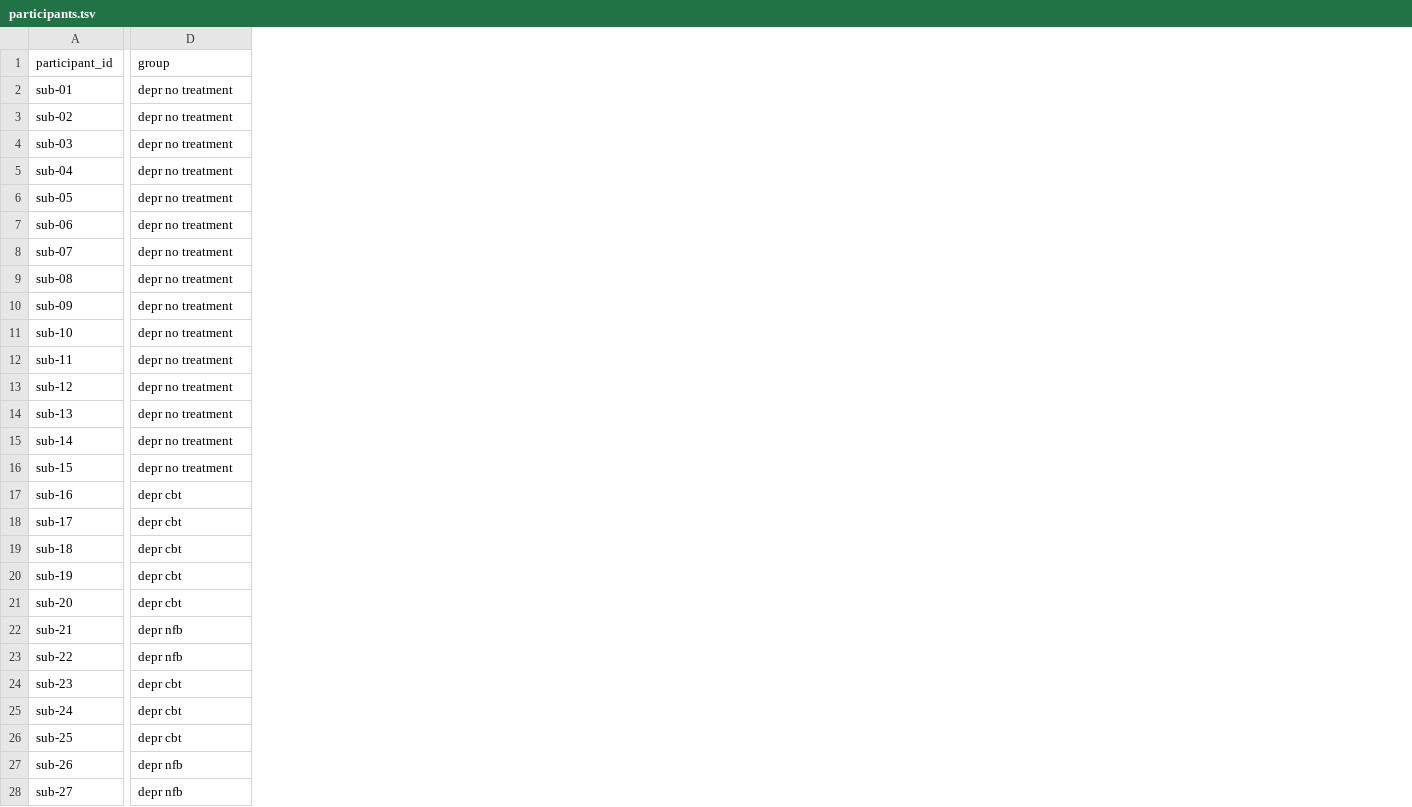
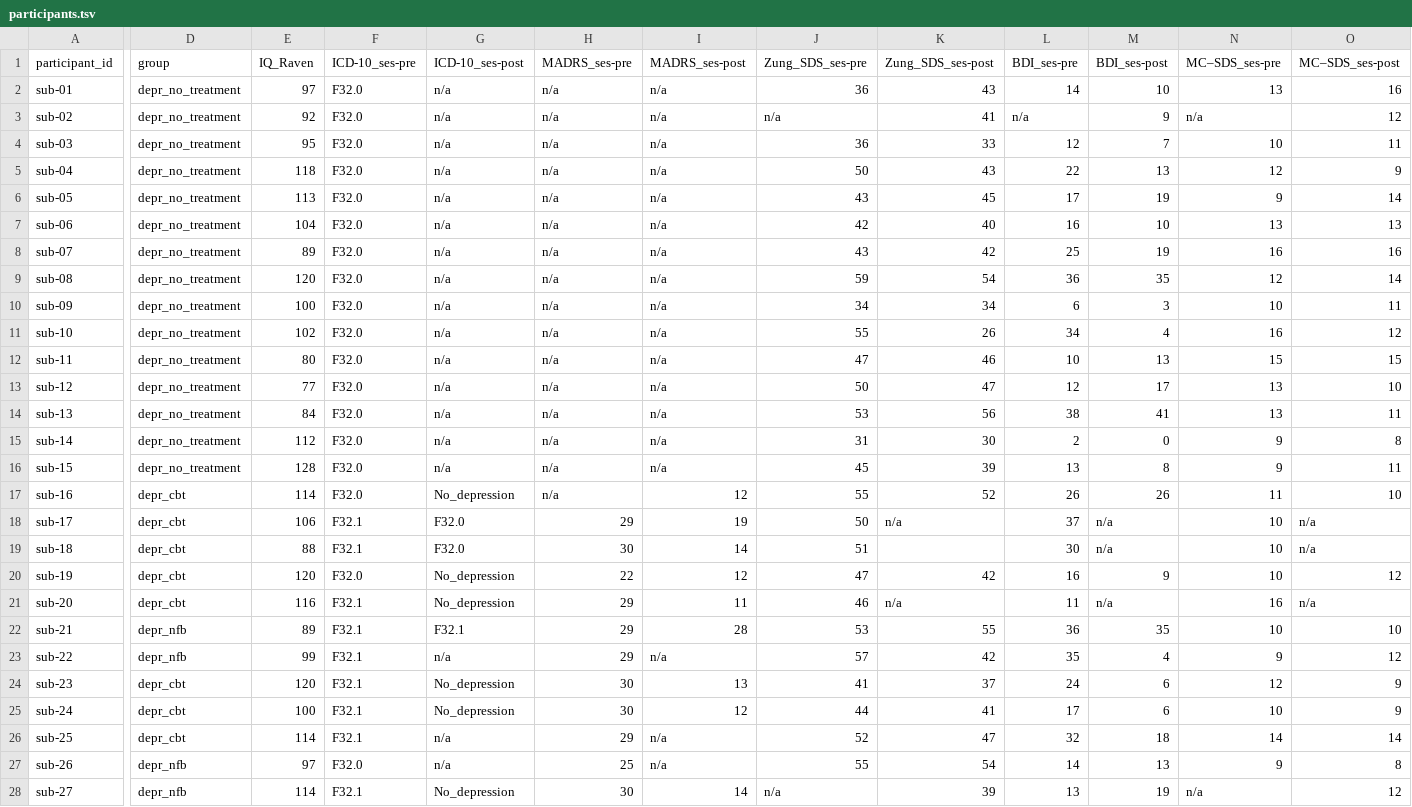
Before and after one commit to OpenNeuroDatasets-JSONLD/ds003007, a TSV file: participants.tsv, drawn as a sheet; only a part is shown, gaps mark what is left out; the diff covers the shown part only; the diff names each change by its address in the sheet, - before the commit and + after, or states it on an @@ line.

Commit message:
[DATALAD] Recorded changes

```diff
--- a/participants.tsv
+++ b/participants.tsv
+column E (IQ_Raven), rows 2-28: 97 | 92 | 95 | 118 | 113 | 104 | 89 | 120 | 100 | 102 | 80 | 77 | 84 | 112 | 128 | 114 | 106 | 88 | 120 | 116 | 89 | 99 | 120 | 100 | 114 | 97 | 114
+column F (ICD-10_ses-pre), rows 2-28: F32.0 | F32.0 | F32.0 | F32.0 | F32.0 | F32.0 | F32.0 | F32.0 | F32.0 | F32.0 | F32.0 | F32.0 | F32.0 | F32.0 | F32.0 | F32.0 | F32.1 | F32.1 | F32.0 | F32.1 | F32.1 | F32.1 | F32.1 | F32.1 | F32.1 | F32.0 | F32.1
+column G (ICD-10_ses-post), rows 2-28: n/a | n/a | n/a | n/a | n/a | n/a | n/a | n/a | n/a | n/a | n/a | n/a | n/a | n/a | n/a | No_depression | F32.0 | F32.0 | No_depression | No_depression | F32.1 | n/a | No_depression | No_depression | n/a | n/a | No_depression
+column H (MADRS_ses-pre), rows 2-28: n/a | n/a | n/a | n/a | n/a | n/a | n/a | n/a | n/a | n/a | n/a | n/a | n/a | n/a | n/a | n/a | 29 | 30 | 22 | 29 | 29 | 29 | 30 | 30 | 29 | 25 | 30
+column I (MADRS_ses-post), rows 2-28: n/a | n/a | n/a | n/a | n/a | n/a | n/a | n/a | n/a | n/a | n/a | n/a | n/a | n/a | n/a | 12 | 19 | 14 | 12 | 11 | 28 | n/a | 13 | 12 | n/a | n/a | 14
+column J (Zung_SDS_ses-pre), rows 2-28: 36 | n/a | 36 | 50 | 43 | 42 | 43 | 59 | 34 | 55 | 47 | 50 | 53 | 31 | 45 | 55 | 50 | 51 | 47 | 46 | 53 | 57 | 41 | 44 | 52 | 55 | n/a
+column K (Zung_SDS_ses-post), rows 2-28: 43 | 41 | 33 | 43 | 45 | 40 | 42 | 54 | 34 | 26 | 46 | 47 | 56 | 30 | 39 | 52 | n/a |  | 42 | n/a | 55 | 42 | 37 | 41 | 47 | 54 | 39
+column L (BDI_ses-pre), rows 2-28: 14 | n/a | 12 | 22 | 17 | 16 | 25 | 36 | 6 | 34 | 10 | 12 | 38 | 2 | 13 | 26 | 37 | 30 | 16 | 11 | 36 | 35 | 24 | 17 | 32 | 14 | 13
+column M (BDI_ses-post), rows 2-28: 10 | 9 | 7 | 13 | 19 | 10 | 19 | 35 | 3 | 4 | 13 | 17 | 41 | 0 | 8 | 26 | n/a | n/a | 9 | n/a | 35 | 4 | 6 | 6 | 18 | 13 | 19
+column N (MC–SDS_ses-pre), rows 2-28: 13 | n/a | 10 | 12 | 9 | 13 | 16 | 12 | 10 | 16 | 15 | 13 | 13 | 9 | 9 | 11 | 10 | 10 | 10 | 16 | 10 | 9 | 12 | 10 | 14 | 9 | n/a
+column O (MC–SDS_ses-post), rows 2-28: 16 | 12 | 11 | 9 | 14 | 13 | 16 | 14 | 11 | 12 | 15 | 10 | 11 | 8 | 11 | 10 | n/a | n/a | 12 | n/a | 10 | 12 | 9 | 9 | 14 | 8 | 12
-D2:D16 (group): depr no treatment
+D2:D16 (group): depr_no_treatment
-D17:D21 (group): depr cbt
+D17:D21 (group): depr_cbt
-D22:D23 (group): depr nfb
+D22:D23 (group): depr_nfb
-D24:D26 (group): depr cbt
+D24:D26 (group): depr_cbt
-D27:D28 (group): depr nfb
+D27:D28 (group): depr_nfb
```
Also changed, not shown: 15 added columns and 3 edited cells elsewhere in this file.
